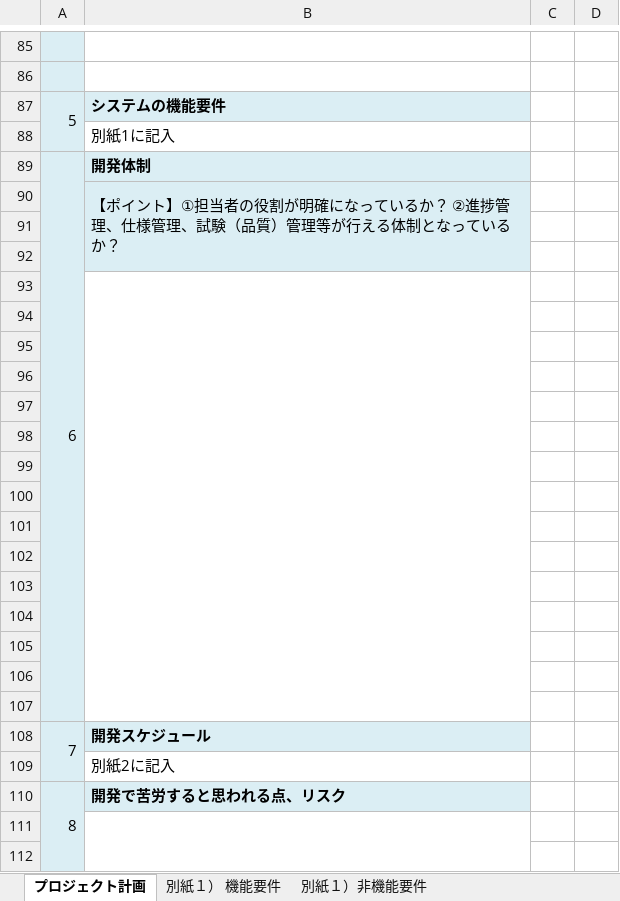
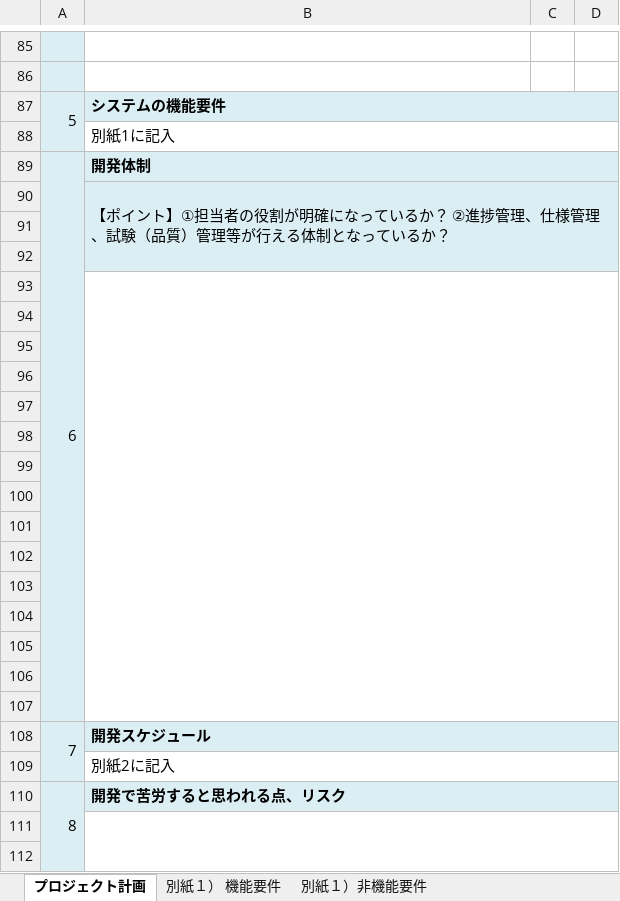
Before and after one commit to Kotarou-Tanoue/tanouesoftware, an Excel workbook: 11_プロジェクト計画書.xlsx, sheet プロジェクト計画, drawn as a sheet; only a part is shown, gaps mark what is left out; values as stored, in another font and other column widths than the file's, no borders; the diff covers the shown part only; the diff names each change by its address in the sheet, - before the commit and + after, or states it on an @@ line.

Commit message:
Update 11_プロジェクト計画書.xlsx

```diff
--- a/11_プロジェクト計画書.xlsx (sheet プロジェクト計画)
+++ b/11_プロジェクト計画書.xlsx (sheet プロジェクト計画)
+B87:D87 merged
-C87:D87 fill: none
+C87:D87 fill: #DBEEF4
+B88:D88 merged
+B89:D89 merged
-C89:D92 fill: none
+C89:D92 fill: #DBEEF4
-B90:B92 merged
+B90:D92 merged
-B93:B107 merged
+B93:D107 merged
+B108:D108 merged
-C108:D108 fill: none
+C108:D108 fill: #DBEEF4
+B109:D109 merged
+B110:D110 merged
-C110:D110 fill: none
+C110:D110 fill: #DBEEF4
-B111:B116 merged
+B111:D116 merged
```
Also changed, not shown: 4 edited cells, cell formats and merged cells elsewhere in this sheet.
